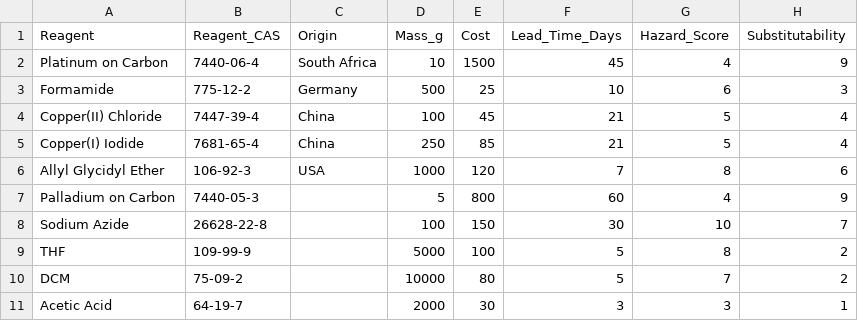
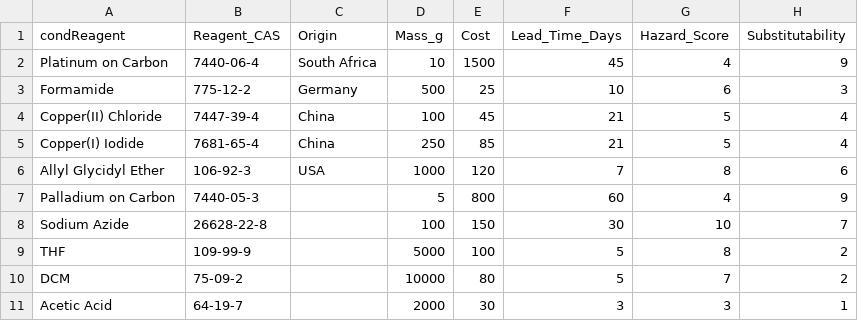
Before and after one commit to Sanjay-Iyer/synthesis_planner, a CSV file: mock_advanced_risk.csv, drawn as a sheet.

Commit message:
v1 synthesis planner

```diff
--- a/mock_advanced_risk.csv
+++ b/mock_advanced_risk.csv
@@ -1,2 +1,2 @@
-Reagent,Reagent_CAS,Origin,Mass_g,Cost,Lead_Time_Days,Hazard_Score,Substitutability
+condReagent,Reagent_CAS,Origin,Mass_g,Cost,Lead_Time_Days,Hazard_Score,Substitutability
 Platinum on Carbon,7440-06-4,South Africa,10,1500,45,4,9
```
